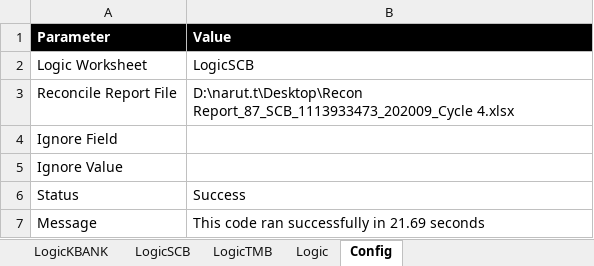
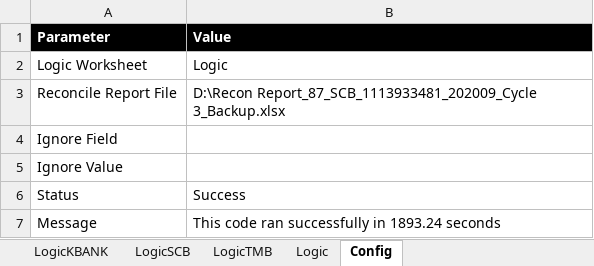
Before and after one commit to Lucyjung/Macro_VBA, an Excel workbook: BankRec2/Master Macro Phase2.xlsm, sheet Config, drawn as a sheet; values as stored, in another font and other column widths than the file's, no borders; the diff names each change by its address in the sheet, - before the commit and + after, or states it on an @@ line.

```diff
--- a/BankRec2/Master Macro Phase2.xlsm (sheet Config)
+++ b/BankRec2/Master Macro Phase2.xlsm (sheet Config)
-B2 (Value): LogicSCB
+B2 (Value): Logic
-B3 (Value): D:\narut.t\Desktop\Recon Report_87_SCB_1113933473_202009_Cycle 4.xlsx
+B3 (Value): D:\Recon Report_87_SCB_1113933481_202009_Cycle 3_Backup.xlsx
-B7 (Value): This code ran successfully in 21.69 seconds
+B7 (Value): This code ran successfully in 1893.24 seconds
```
Also changed, not shown: sheet Logic.
